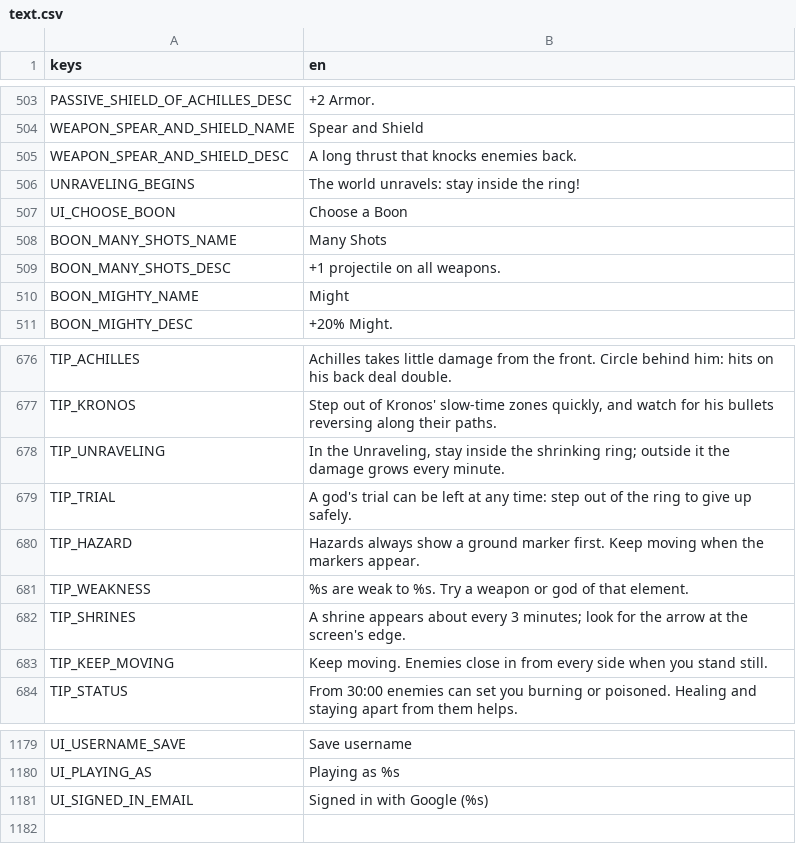
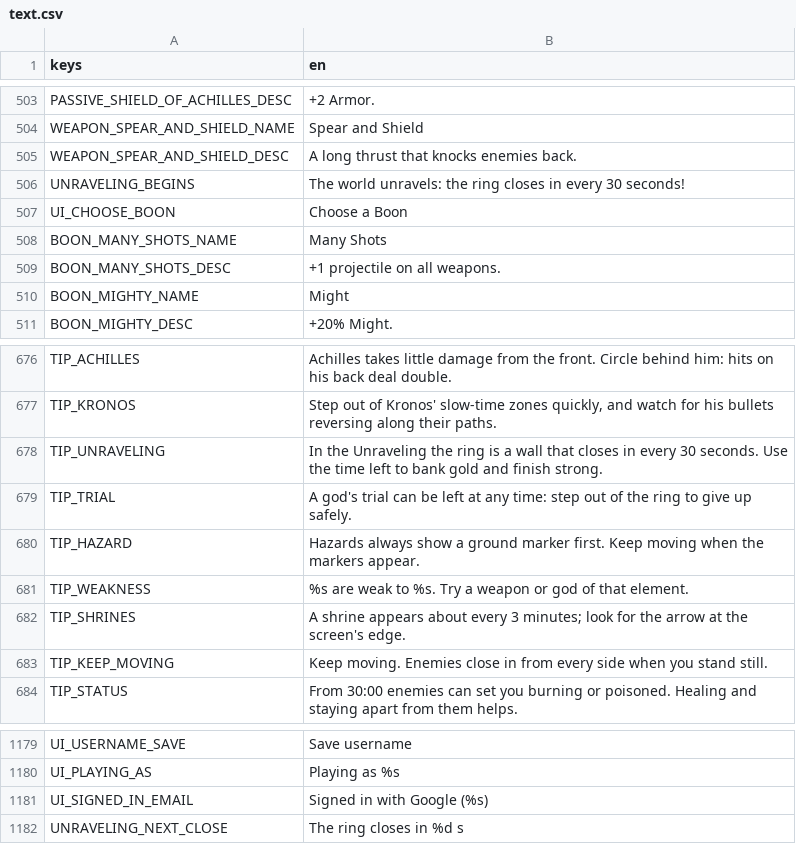
Before and after one commit to Zephino/Mythriven, a CSV file: localization/text.csv, drawn as a sheet; only a part is shown, gaps mark what is left out.

```diff
--- a/localization/text.csv
+++ b/localization/text.csv
@@ -505,3 +505,3 @@ WEAPON_SPEAR_AND_SHIELD_NAME,Spear and Shield
 WEAPON_SPEAR_AND_SHIELD_DESC,A long thrust that knocks enemies back.
-UNRAVELING_BEGINS,The world unravels: stay inside the ring!
+UNRAVELING_BEGINS,The world unravels: the ring closes in every 30 seconds!
 UI_CHOOSE_BOON,Choose a Boon
@@ -677,3 +677,3 @@ TIP_ACHILLES,Achilles takes little damage from the front. Circle behind him: hit
 TIP_KRONOS,"Step out of Kronos' slow-time zones quickly, and watch for his bullets reversing along their paths."
-TIP_UNRAVELING,"In the Unraveling, stay inside the shrinking ring; outside it the damage grows every minute."
+TIP_UNRAVELING,"In the Unraveling the ring is a wall that closes in every 30 seconds. Use the time left to bank gold and finish strong."
 TIP_TRIAL,A god's trial can be left at any time: step out of the ring to give up safely.
@@ -1181 +1181,2 @@ UI_PLAYING_AS,Playing as %s
 UI_SIGNED_IN_EMAIL,Signed in with Google (%s)
+UNRAVELING_NEXT_CLOSE,The ring closes in %d s
```
Also changed, not shown: 9 other files.
